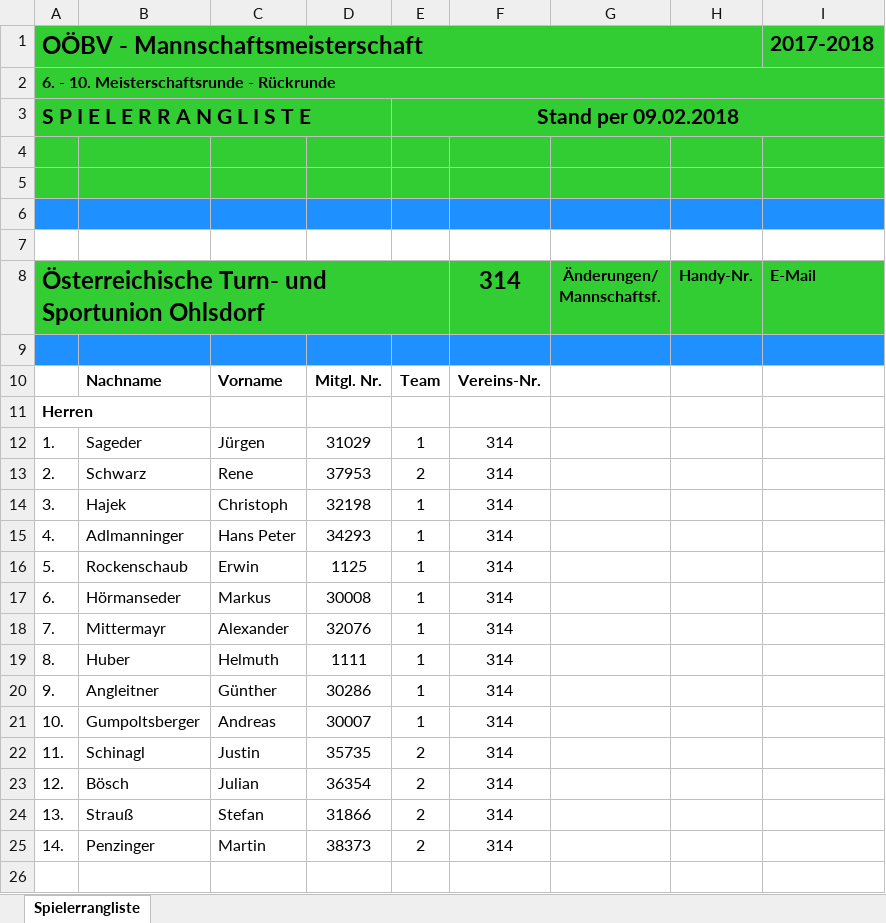
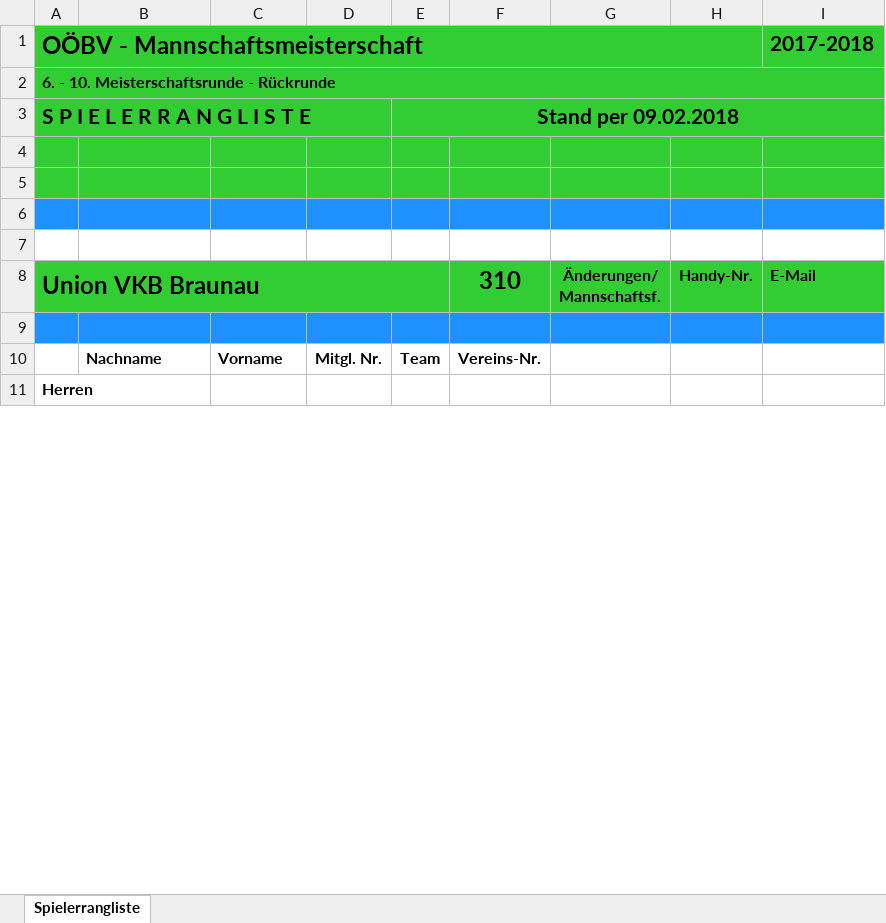
Before and after one commit to TobiHatti/DA-WebSite-BadmintonOOE, an Excel workbook: files/spielerranglisten/Spielerrangliste-2017-2018-alle.xlsx, sheet Spielerrangliste, drawn as a sheet; only a part is shown; values as stored, in another font and other column widths than the file's, no borders; charts and pictures not drawn; the diff covers the shown part only; the diff names each change by its address in the sheet, - before the commit and + after, or states it on an @@ line.

Commit message:
Fixed Spielerranglisten Started fixing Club-Management
- Errors due to switched member-system

```diff
--- a/files/spielerranglisten/Spielerrangliste-2017-2018-alle.xlsx (sheet Spielerrangliste)
+++ b/files/spielerranglisten/Spielerrangliste-2017-2018-alle.xlsx (sheet Spielerrangliste)
-A8 (OÖBV - Mannschaftsmeisterschaft): Österreichische Turn- und Sportunion Ohlsdorf
+A8 (OÖBV - Mannschaftsmeisterschaft): Union VKB Braunau
-F8: 314
+F8: 310
-row 12: 1. | Sageder | Jürgen | 31029 | 1 | 314
-row 13: 2. | Schwarz | Rene | 37953 | 2 | 314
-row 14: 3. | Hajek | Christoph | 32198 | 1 | 314
-row 15: 4. | Adlmanninger | Hans Peter | 34293 | 1 | 314
-row 16: 5. | Rockenschaub | Erwin | 1125 | 1 | 314
-row 17: 6. | Hörmanseder | Markus | 30008 | 1 | 314
-row 18: 7. | Mittermayr | Alexander | 32076 | 1 | 314
-row 19: 8. | Huber | Helmuth | 1111 | 1 | 314
-row 20: 9. | Angleitner | Günther | 30286 | 1 | 314
-row 21: 10. | Gumpoltsberger | Andreas | 30007 | 1 | 314
-row 22: 11. | Schinagl | Justin | 35735 | 2 | 314
-row 23: 12. | Bösch | Julian | 36354 | 2 | 314
-row 24: 13. | Strauß | Stefan | 31866 | 2 | 314
-row 25: 14. | Penzinger | Martin | 38373 | 2 | 314
-row 26: (empty)
```
Also changed, not shown: 51 removed rows, 5 edited cells and cell formats elsewhere in this sheet, 9 other files.
